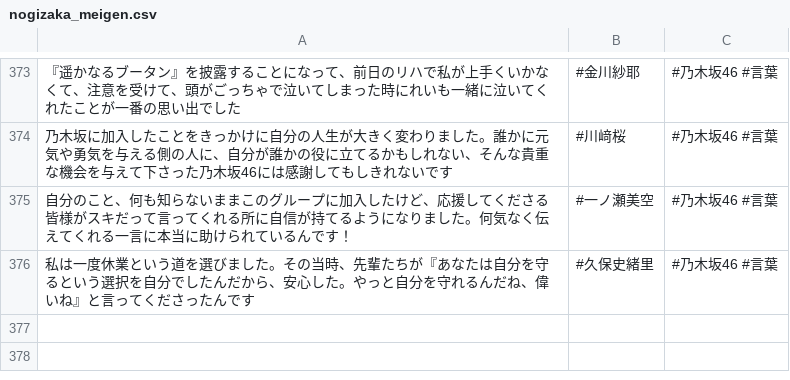
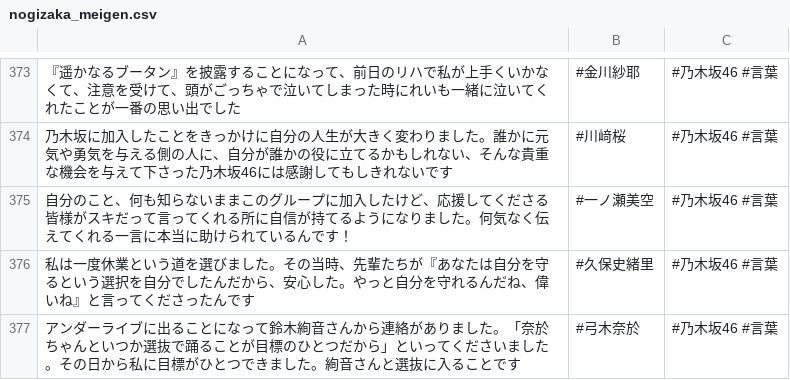
Before and after one commit to tonytani37/nogizaka46_live, a CSV file: nogizaka_meigen.csv, drawn as a sheet; only a part is shown, gaps mark what is left out.

Commit message:
2022/08/30  6:13

```diff
--- a/nogizaka_meigen.csv
+++ b/nogizaka_meigen.csv
@@ -376 +376,2 @@
 私は一度休業という道を選びました。その当時、先輩たちが『あなたは自分を守るという選択を自分でしたんだから、安心した。やっと自分を守れるんだね、偉いね』と言ってくださったんです,#久保史緒里,#乃木坂46 #言葉
+アンダーライブに出ることになって鈴木絢音さんから連絡がありました。「奈於ちゃんといつか選抜で踊ることが目標のひとつだから」といってくださいました。その日から私に目標がひとつできました。絢音さんと選抜に入ることです,#弓木奈於,#乃木坂46 #言葉
```
